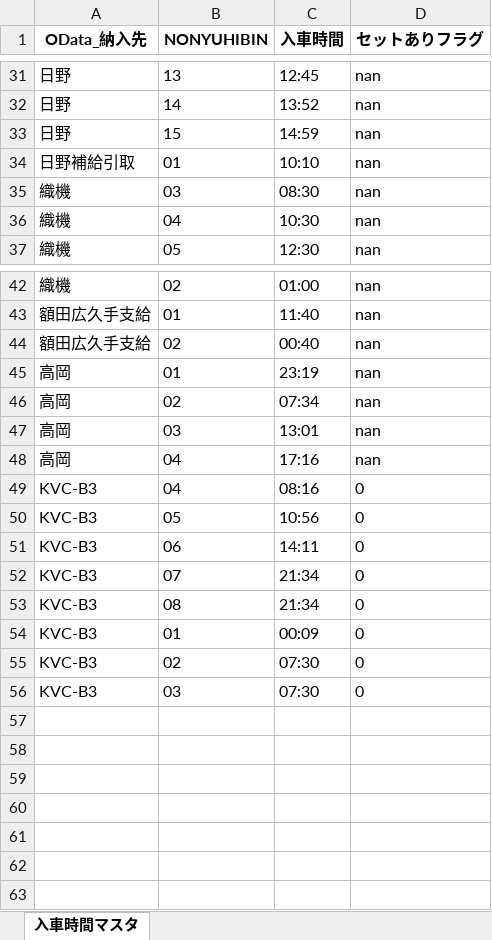
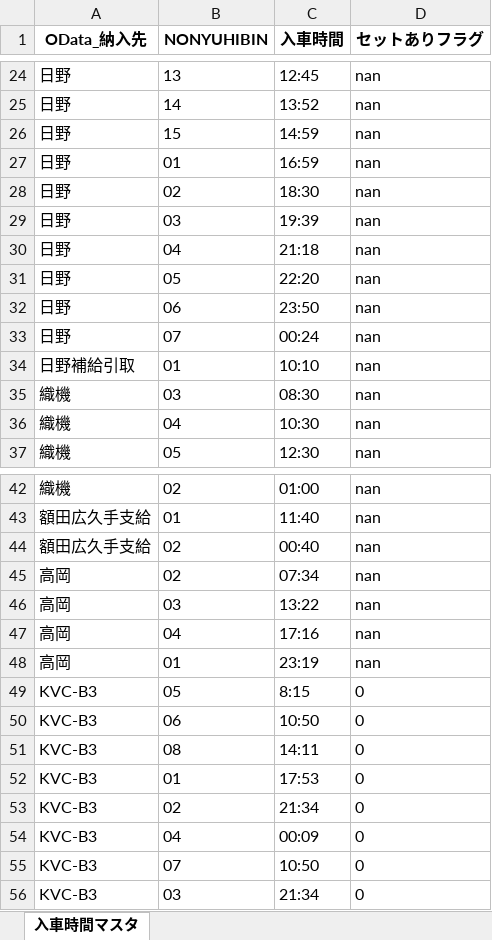
Before and after one commit to Hiroyuki-Kawasaki20/CH, an Excel workbook: 入車時間マスタ.xlsx, sheet 入車時間マスタ, drawn as a sheet; only a part is shown, gaps mark what is left out; values as stored, in another font and other column widths than the file's, no borders; removed rows and columns are numbered as before the commit, all else as after; the diff covers the shown part only; the diff names each change by its address in the sheet, - before the commit and + after, or states it on an @@ line.

```diff
--- a/入車時間マスタ.xlsx (sheet 入車時間マスタ)
+++ b/入車時間マスタ.xlsx (sheet 入車時間マスタ)
+row 27: 日野 | 01 | 16:59 | nan
@@ row 20 moved to row 28: 日野 @@
@@ row 21 moved to row 29: 日野 @@
@@ row 22 moved to row 30: 日野 @@
@@ row 23 moved to row 31: 日野 @@
@@ row 24 moved to row 32: 日野 @@
@@ row 25 moved to row 33: 日野 @@
@@ row 46 moved to row 45: 高岡 @@
+row 46: 高岡 | 03 | 13:22 | nan
@@ row 48 moved to row 47: 高岡 @@
-row 47: 高岡 | 03 | 13:01 | nan
-B49 (NONYUHIBIN): 04
+B49 (NONYUHIBIN): 05
-C49 (入車時間): 08:16
+C49 (入車時間): 8:15
-B50 (NONYUHIBIN): 05
+B50 (NONYUHIBIN): 06
-C50 (入車時間): 10:56
+C50 (入車時間): 10:50
-B51 (NONYUHIBIN): 06
+B51 (NONYUHIBIN): 08
-B52 (NONYUHIBIN): 07
+B52 (NONYUHIBIN): 01
-C52 (入車時間): 21:34
+C52 (入車時間): 17:53
-B53 (NONYUHIBIN): 08
+B53 (NONYUHIBIN): 02
-B54 (NONYUHIBIN): 01
+B54 (NONYUHIBIN): 04
-B55 (NONYUHIBIN): 02
+B55 (NONYUHIBIN): 07
-C55 (入車時間): 07:30
+C55 (入車時間): 10:50
-C56 (入車時間): 07:30
+C56 (入車時間): 21:34
```
Also changed, not shown: 1 added row, 2 removed rows, 2 moved rows and 10 edited cells elsewhere in this sheet, SPOアップロード用.xlsx, 1 other file.
